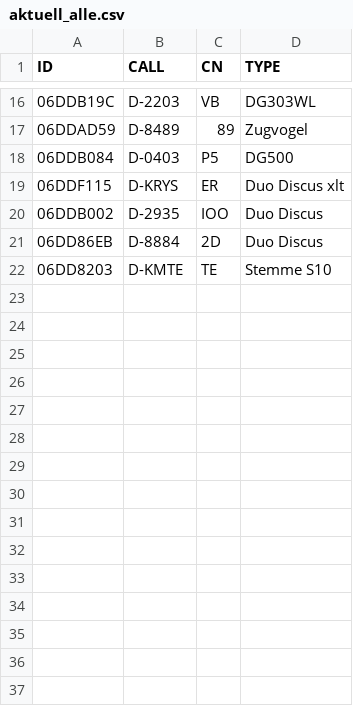
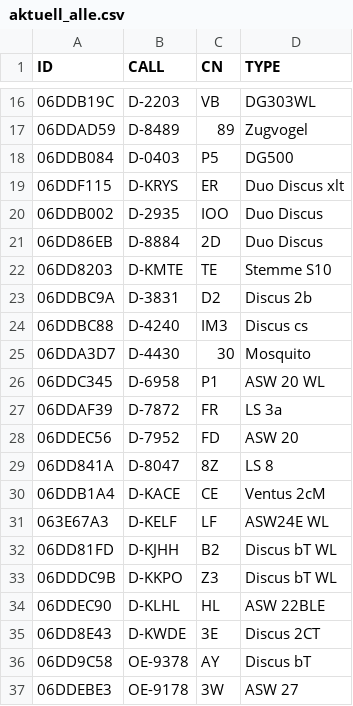
Before and after one commit to ovflbzm/BZM19, a CSV file: bzm/Flieger/aktuell_alle.csv, drawn as a sheet; only a part is shown, gaps mark what is left out; the diff names each change by its address in the sheet, - before the commit and + after, or states it on an @@ line.

Commit message:
Update aktuell_alle.csv

```diff
--- a/bzm/Flieger/aktuell_alle.csv
+++ b/bzm/Flieger/aktuell_alle.csv
+row 23: 06DDBC9A | D-3831 | D2 | Discus 2b
+row 24: 06DDBC88 | D-4240 | IM3 | Discus cs
+row 25: 06DDA3D7 | D-4430 | 30 | Mosquito
+row 26: 06DDC345 | D-6958 | P1 | ASW 20 WL
+row 27: 06DDAF39 | D-7872 | FR | LS 3a
+row 28: 06DDEC56 | D-7952 | FD | ASW 20
+row 29: 06DD841A | D-8047 | 8Z | LS 8
+row 30: 06DDB1A4 | D-KACE | CE | Ventus 2cM
+row 31: 063E67A3 | D-KELF | LF | ASW24E WL
+row 32: 06DD81FD | D-KJHH | B2 | Discus bT WL
+row 33: 06DDDC9B | D-KKPO | Z3 | Discus bT WL
+row 34: 06DDEC90 | D-KLHL | HL | ASW 22BLE
+row 35: 06DD8E43 | D-KWDE | 3E | Discus 2CT
+row 36: 06DD9C58 | OE-9378 | AY | Discus bT
+row 37: 06DDEBE3 | OE-9178 | 3W | ASW 27
```
